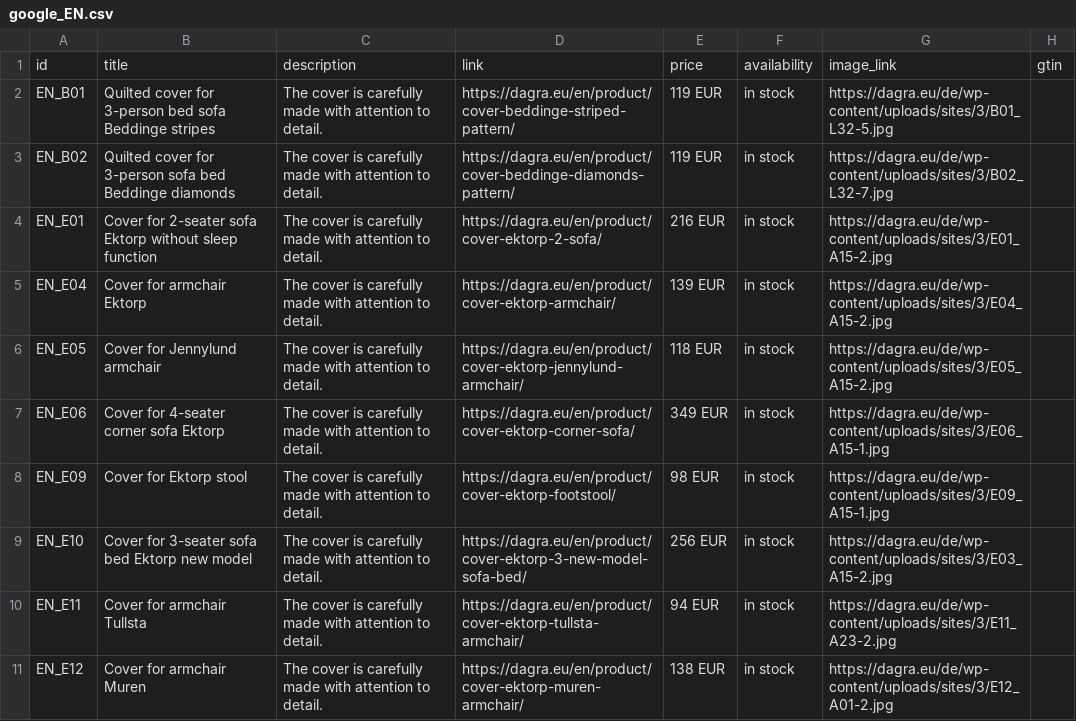
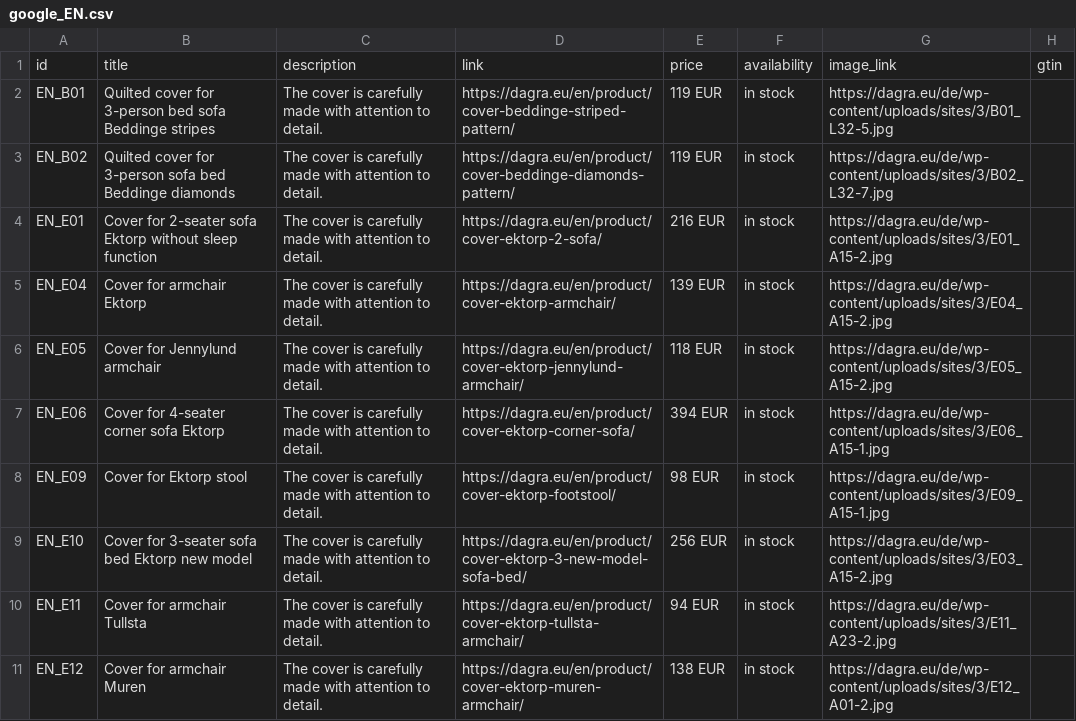
Before and after one commit to Valdri/xml-product-feed-dagra, a CSV file: google_EN.csv, drawn as a sheet; only a part is shown; the diff names each change by its address in the sheet, - before the commit and + after, or states it on an @@ line.

Commit message:
Update google_EN.csv

```diff
--- a/google_EN.csv
+++ b/google_EN.csv
-E7: 349 EUR
+E7: 394 EUR
```
